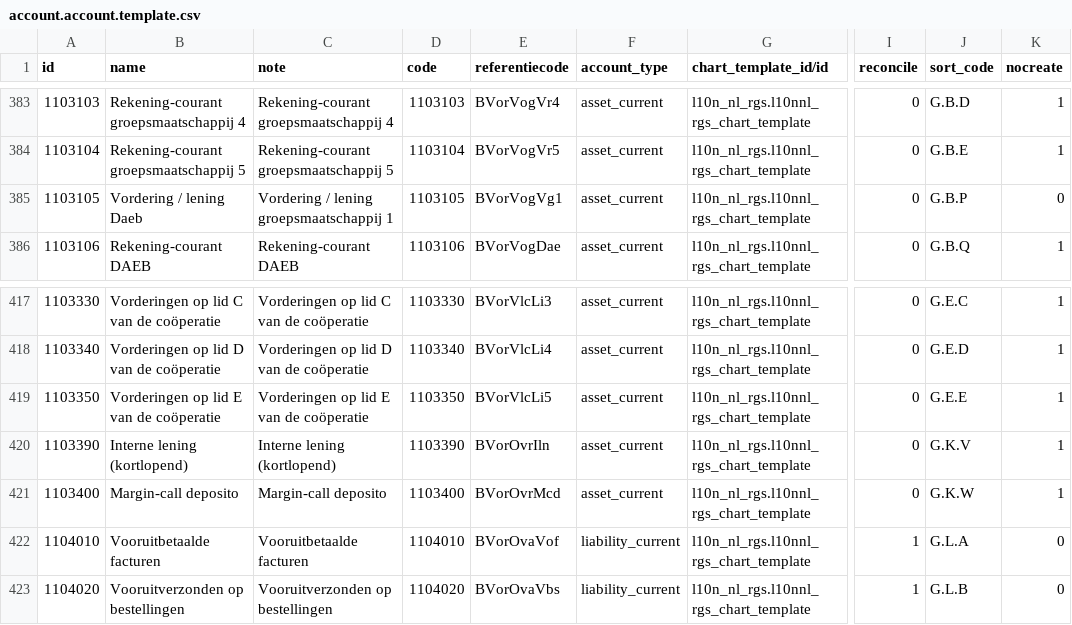
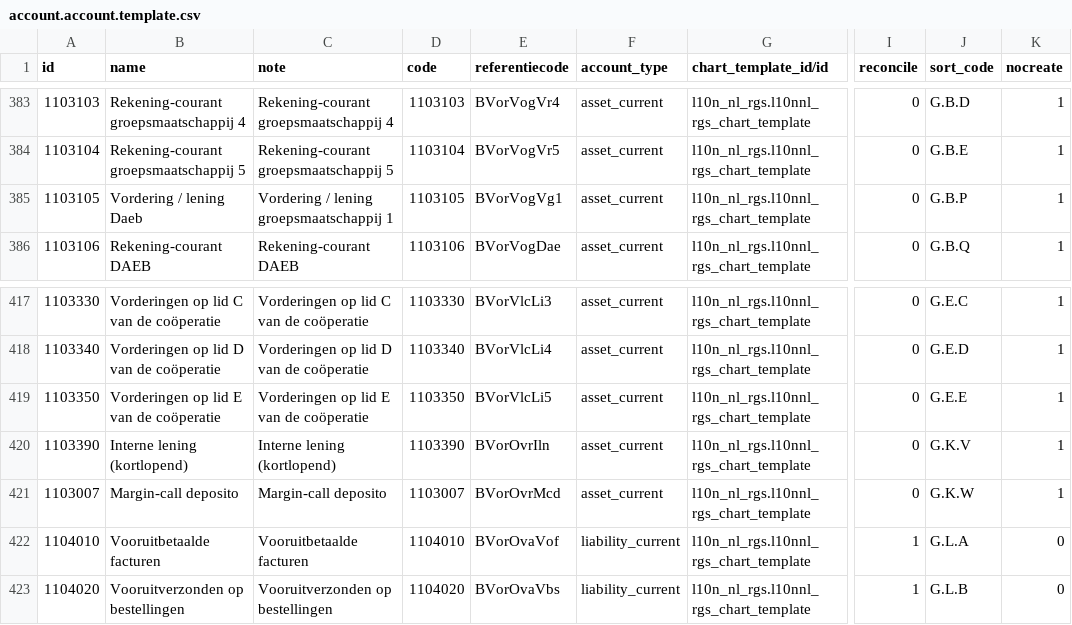
Before and after one commit to onesteinbv/addons-generic, a CSV file: l10n_nl_rgs/data/account.account.template.csv, drawn as a sheet; only a part is shown, gaps mark what is left out; the diff names each change by its address in the sheet, - before the commit and + after, or states it on an @@ line.

Commit message:
[UPD] l10n_nl_rgs: Changes for accounts and added reconcile models
Added migration script for updating accounts

pre-commit fixes

```diff
--- a/l10n_nl_rgs/data/account.account.template.csv
+++ b/l10n_nl_rgs/data/account.account.template.csv
-K385 (nocreate): 0
+K385 (nocreate): 1
-A421 (id): 1103400
+A421 (id): 1103007
-D421 (code): 1103400
+D421 (code): 1103007
```
Also changed, not shown: 4 other files.
